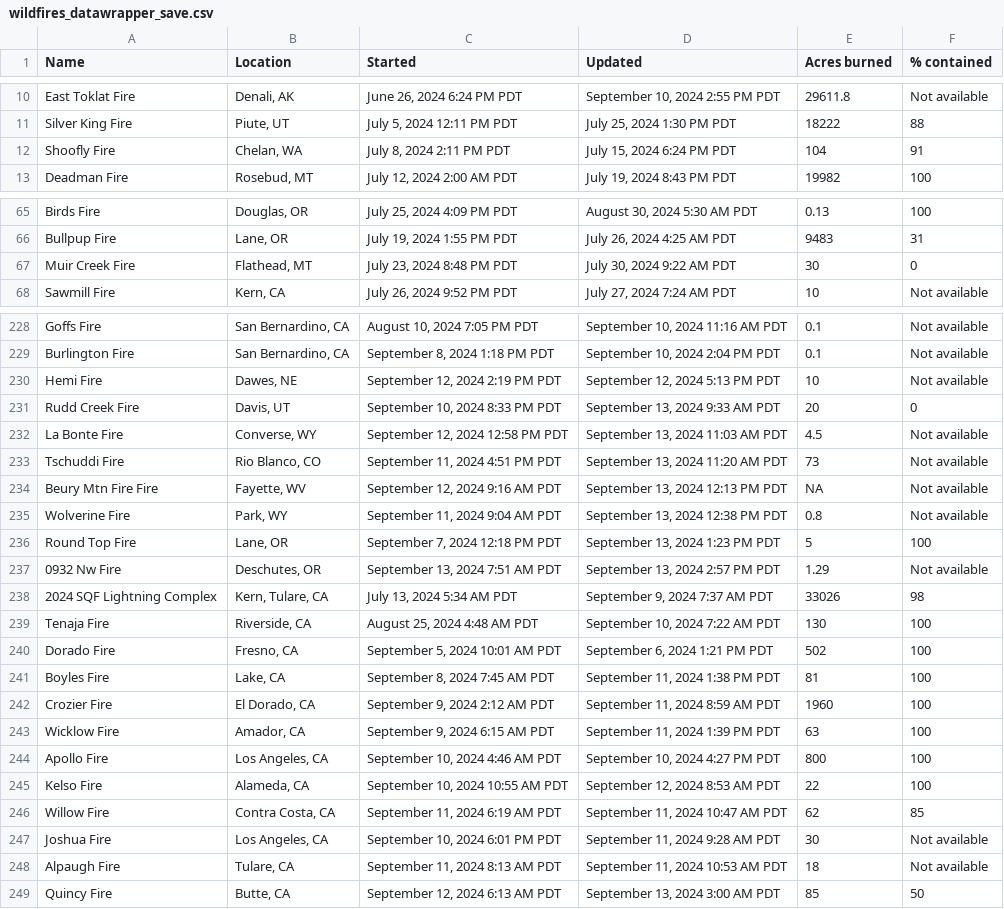
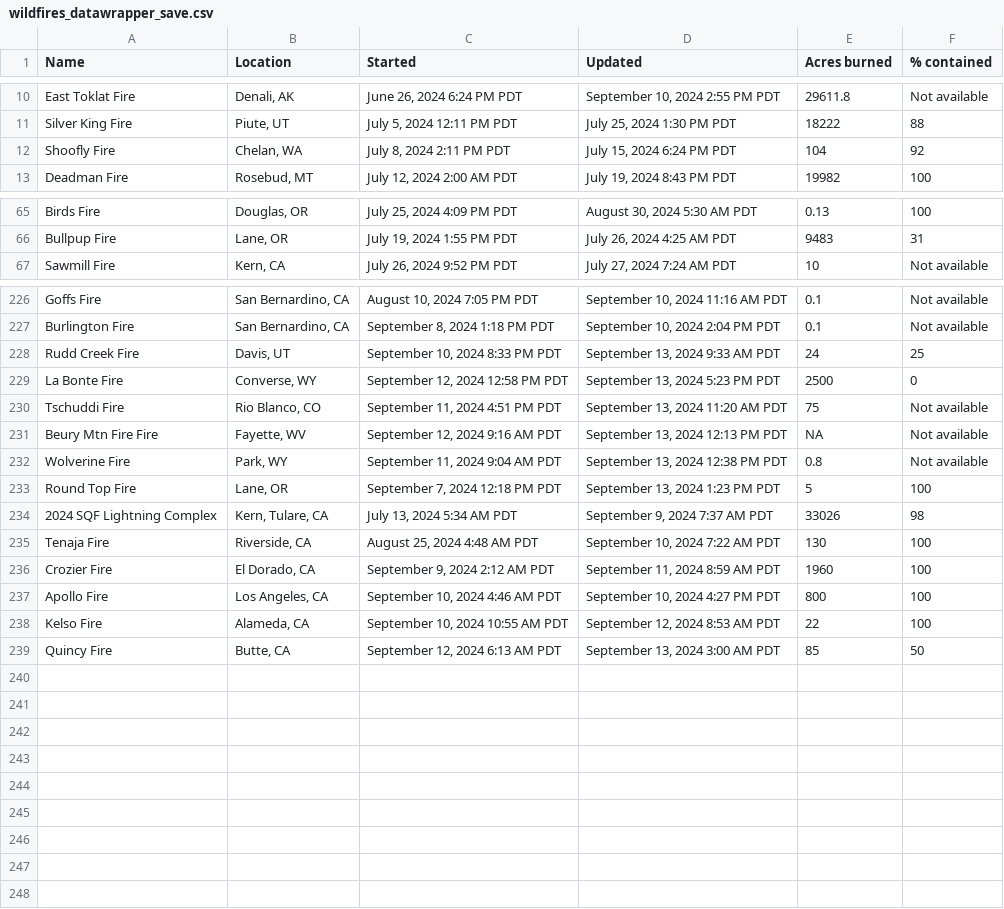
Before and after one commit to cbs-news-data/wildfire_watch, a CSV file: data/wildfires_datawrapper_save.csv, drawn as a sheet; only a part is shown, gaps mark what is left out; the diff covers the shown part only.

```diff
--- a/data/wildfires_datawrapper_save.csv
+++ b/data/wildfires_datawrapper_save.csv
@@ -11,3 +11,3 @@ East Toklat Fire,"Denali, AK","June 26, 2024 6:24 PM PDT","September 10, 2024 2:
 Silver King Fire,"Piute, UT","July 5, 2024 12:11 PM PDT","July 25, 2024 1:30 PM PDT",18222,88
-Shoofly Fire,"Chelan, WA","July 8, 2024 2:11 PM PDT","July 15, 2024 6:24 PM PDT",104,91
+Shoofly Fire,"Chelan, WA","July 8, 2024 2:11 PM PDT","July 15, 2024 6:24 PM PDT",104,92
 Deadman Fire,"Rosebud, MT","July 12, 2024 2:00 AM PDT","July 19, 2024 8:43 PM PDT",19982,100
@@ -66,3 +66,2 @@ Birds Fire,"Douglas, OR","July 25, 2024 4:09 PM PDT","August 30, 2024 5:30 AM PD
 Bullpup Fire,"Lane, OR","July 19, 2024 1:55 PM PDT","July 26, 2024 4:25 AM PDT",9483,31
-Muir Creek Fire,"Flathead, MT","July 23, 2024 8:48 PM PDT","July 30, 2024 9:22 AM PDT",30,0
 Sawmill Fire,"Kern, CA","July 26, 2024 9:52 PM PDT","July 27, 2024 7:24 AM PDT",10,Not available
@@ -229,6 +227,5 @@ Goffs Fire,"San Bernardino, CA","August 10, 2024 7:05 PM PDT","September 10, 202
 Burlington Fire,"San Bernardino, CA","September 8, 2024 1:18 PM PDT","September 10, 2024 2:04 PM PDT",0.1,Not available
-Hemi Fire,"Dawes, NE","September 12, 2024 2:19 PM PDT","September 12, 2024 5:13 PM PDT",10,Not available
-Rudd Creek Fire,"Davis, UT","September 10, 2024 8:33 PM PDT","September 13, 2024 9:33 AM PDT",20,0
-La Bonte Fire,"Converse, WY","September 12, 2024 12:58 PM PDT","September 13, 2024 11:03 AM PDT",4.5,Not available
-Tschuddi Fire,"Rio Blanco, CO","September 11, 2024 4:51 PM PDT","September 13, 2024 11:20 AM PDT",73,Not available
+Rudd Creek Fire,"Davis, UT","September 10, 2024 8:33 PM PDT","September 13, 2024 9:33 AM PDT",24,25
+La Bonte Fire,"Converse, WY","September 12, 2024 12:58 PM PDT","September 13, 2024 5:23 PM PDT",2500,0
+Tschuddi Fire,"Rio Blanco, CO","September 11, 2024 4:51 PM PDT","September 13, 2024 11:20 AM PDT",75,Not available
 Beury Mtn Fire Fire,"Fayette, WV","September 12, 2024 9:16 AM PDT","September 13, 2024 12:13 PM PDT",NA,Not available
@@ -236,14 +233,7 @@ Wolverine Fire,"Park, WY","September 11, 2024 9:04 AM PDT","September 13, 2024 1
 Round Top Fire,"Lane, OR","September 7, 2024 12:18 PM PDT","September 13, 2024 1:23 PM PDT",5,100
-0932 Nw Fire,"Deschutes, OR","September 13, 2024 7:51 AM PDT","September 13, 2024 2:57 PM PDT",1.29,Not available
 2024 SQF Lightning Complex,"Kern, Tulare, CA","July 13, 2024 5:34 AM PDT","September 9, 2024 7:37 AM PDT",33026,98
 Tenaja Fire,"Riverside, CA","August 25, 2024 4:48 AM PDT","September 10, 2024 7:22 AM PDT",130,100
-Dorado Fire,"Fresno, CA","September 5, 2024 10:01 AM PDT","September 6, 2024 1:21 PM PDT",502,100
-Boyles Fire,"Lake, CA","September 8, 2024 7:45 AM PDT","September 11, 2024 1:38 PM PDT",81,100
 Crozier Fire,"El Dorado, CA","September 9, 2024 2:12 AM PDT","September 11, 2024 8:59 AM PDT",1960,100
-Wicklow Fire,"Amador, CA","September 9, 2024 6:15 AM PDT","September 11, 2024 1:39 PM PDT",63,100
 Apollo Fire,"Los Angeles, CA","September 10, 2024 4:46 AM PDT","September 10, 2024 4:27 PM PDT",800,100
 Kelso Fire,"Alameda, CA","September 10, 2024 10:55 AM PDT","September 12, 2024 8:53 AM PDT",22,100
-Willow Fire,"Contra Costa, CA","September 11, 2024 6:19 AM PDT","September 11, 2024 10:47 AM PDT",62,85
-Joshua Fire,"Los Angeles, CA","September 10, 2024 6:01 PM PDT","September 11, 2024 9:28 AM PDT",30,Not available
-Alpaugh Fire,"Tulare, CA","September 11, 2024 8:13 AM PDT","September 11, 2024 10:53 AM PDT",18,Not available
 Quincy Fire,"Butte, CA","September 12, 2024 6:13 AM PDT","September 13, 2024 3:00 AM PDT",85,50
```
Also changed, not shown: 1 removed row and 29 edited cells elsewhere in this file, data/wildfires_save.csv, 4 other files.
